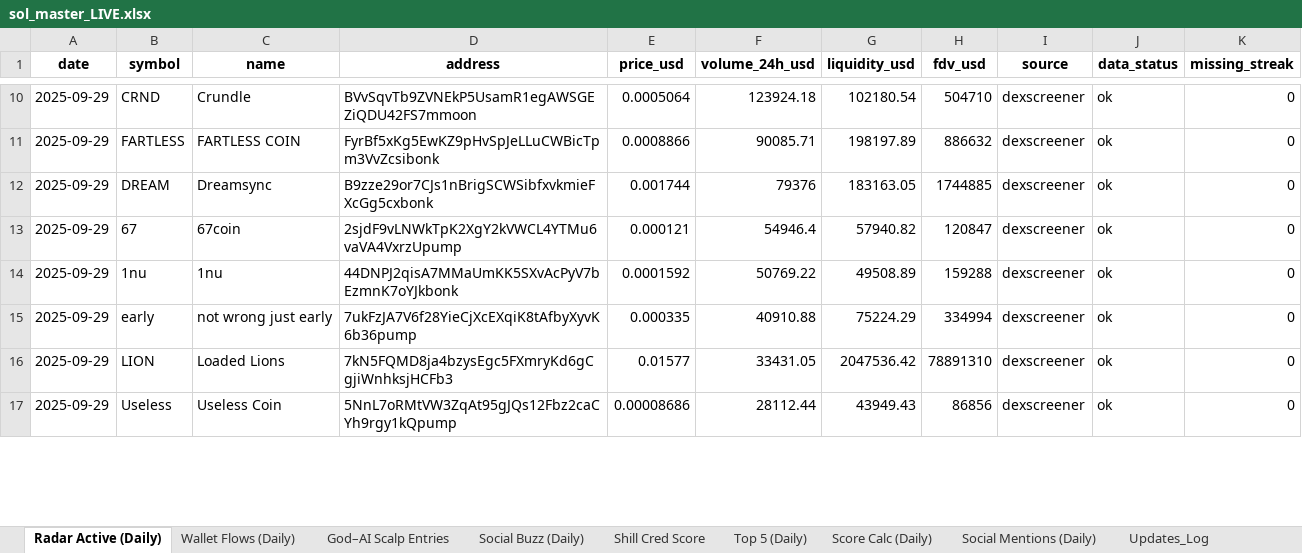
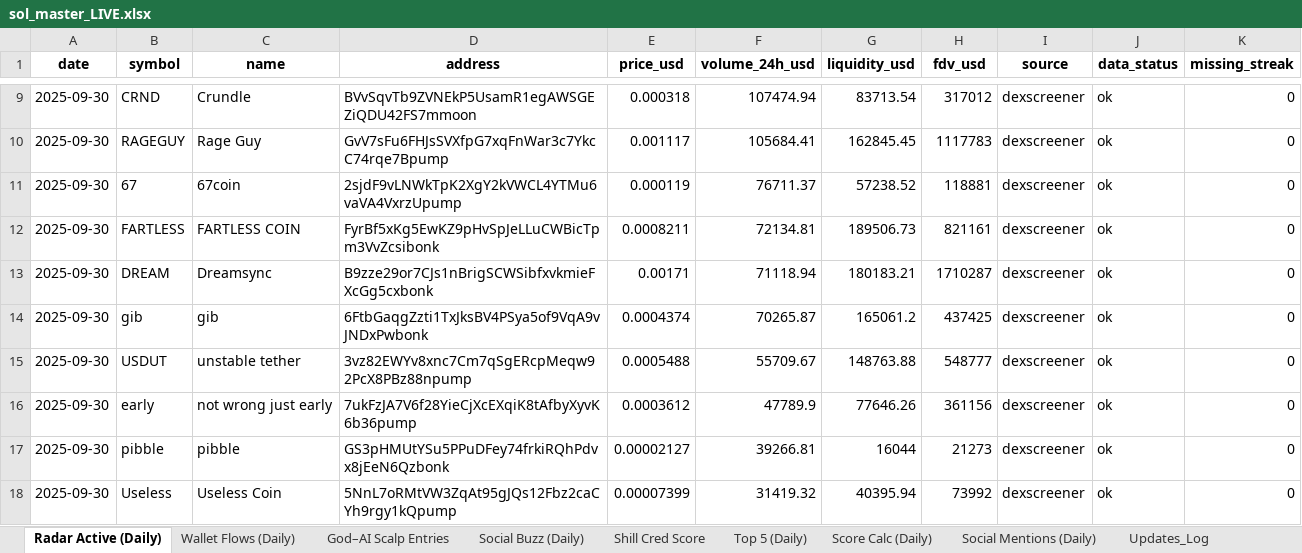
Before and after one commit to stelios5791/sol-reports, an Excel workbook: sol_master_LIVE.xlsx, sheet Radar Active (Daily), drawn as a sheet; only a part is shown, gaps mark what is left out; values as stored, in another font and other column widths than the file's, no borders; removed rows and columns are numbered as before the commit, all else as after; the diff covers the shown part only; the diff names each change by its address in the sheet, - before the commit and + after, or states it on an @@ line.

```diff
--- a/sol_master_LIVE.xlsx (sheet Radar Active (Daily))
+++ b/sol_master_LIVE.xlsx (sheet Radar Active (Daily))
-A9 (date): 2025-09-29
+A9 (date): 2025-09-30
-E9 (price_usd): 0.0005064
+E9 (price_usd): 0.000318
-F9 (volume_24h_usd): 123924.18
+F9 (volume_24h_usd): 107474.94
-G9 (liquidity_usd): 102180.54
+G9 (liquidity_usd): 83713.54
-H9 (fdv_usd): 504710
+H9 (fdv_usd): 317012
+row 10: 2025-09-30 | RAGEGUY | Rage Guy | GvV7sFu6FHJsSVXfpG7xqFnWar3c7YkcC74rqe7Bpump | 0.001117 | 105684.41 | 162845.45 | 1117783 | dexscreener | ok | 0
+row 11: 2025-09-30 | 67 | 67coin | 2sjdF9vLNWkTpK2XgY2kVWCL4YTMu6vaVA4VxrzUpump | 0.000119 | 76711.37 | 57238.52 | 118881 | dexscreener | ok | 0
-A12:A13 (date): 2025-09-29
+A12:A13 (date): 2025-09-30
-E12 (price_usd): 0.0008866
+E12 (price_usd): 0.0008211
-F12 (volume_24h_usd): 90085.71
+F12 (volume_24h_usd): 72134.81
-G12 (liquidity_usd): 198197.89
+G12 (liquidity_usd): 189506.73
-H12 (fdv_usd): 886632
+H12 (fdv_usd): 821161
-E13 (price_usd): 0.001744
+E13 (price_usd): 0.00171
-F13 (volume_24h_usd): 79376
+F13 (volume_24h_usd): 71118.94
-G13 (liquidity_usd): 183163.05
+G13 (liquidity_usd): 180183.21
-H13 (fdv_usd): 1744885
+H13 (fdv_usd): 1710287
-row 13: 2025-09-29 | 67 | 67coin | 2sjdF9vLNWkTpK2XgY2kVWCL4YTMu6vaVA4VxrzUpump | 0.000121 | 54946.4 | 57940.82 | 120847 | dexscreener | ok | 0
-row 14: 2025-09-29 | 1nu | 1nu | 44DNPJ2qisA7MMaUmKK5SXvAcPyV7bEzmnK7oYJkbonk | 0.0001592 | 50769.22 | 49508.89 | 159288 | dexscreener | ok | 0
+row 14: 2025-09-30 | gib | gib | 6FtbGaqgZzti1TxJksBV4PSya5of9VqA9vJNDxPwbonk | 0.0004374 | 70265.87 | 165061.2 | 437425 | dexscreener | ok | 0
+row 15: 2025-09-30 | USDUT | unstable tether | 3vz82EWYv8xnc7Cm7qSgERcpMeqw92PcX8PBz88npump | 0.0005488 | 55709.67 | 148763.88 | 548777 | dexscreener | ok | 0
-A16 (date): 2025-09-29
+A16 (date): 2025-09-30
-E16 (price_usd): 0.000335
+E16 (price_usd): 0.0003612
-F16 (volume_24h_usd): 40910.88
+F16 (volume_24h_usd): 47789.9
-G16 (liquidity_usd): 75224.29
+G16 (liquidity_usd): 77646.26
-H16 (fdv_usd): 334994
+H16 (fdv_usd): 361156
-row 16: 2025-09-29 | LION | Loaded Lions | 7kN5FQMD8ja4bzysEgc5FXmryKd6gCgjiWnhksjHCFb3 | 0.01577 | 33431.05 | 2047536.42 | 78891310 | dexscreener | ok | 0
+row 17: 2025-09-30 | pibble | pibble | GS3pHMUtYSu5PPuDFey74frkiRQhPdvx8jEeN6Qzbonk | 0.00002127 | 39266.81 | 16044 | 21273 | dexscreener | ok | 0
-A18 (date): 2025-09-29
+A18 (date): 2025-09-30
-E18 (price_usd): 0.00008686
+E18 (price_usd): 0.00007399
-F18 (volume_24h_usd): 28112.44
+F18 (volume_24h_usd): 31419.32
-G18 (liquidity_usd): 43949.43
+G18 (liquidity_usd): 40395.94
-H18 (fdv_usd): 86856
+H18 (fdv_usd): 73992
```
Also changed, not shown: 24 added rows, 26 removed rows and 79 edited cells elsewhere in this sheet, other sheet tabs, 3 other files.
